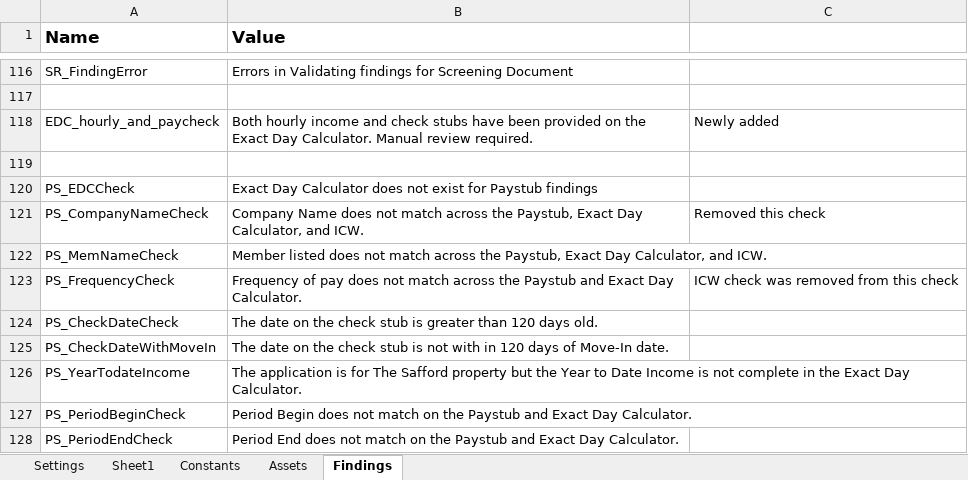
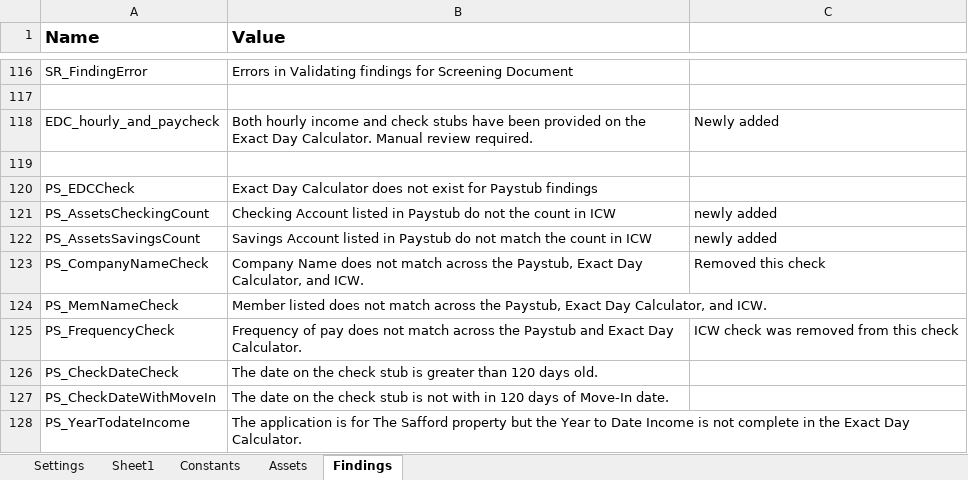
Before and after one commit to Dominiuminc/AZ-Application-Review-Process_Performer, an Excel workbook: Data/Config.xlsx, sheet Findings, drawn as a sheet; only a part is shown, gaps mark what is left out; the shorter side is filled out with more unchanged rows; values as stored, in another font and other column widths than the file's, no borders; the diff names each change by its address in the sheet, - before the commit and + after, or states it on an @@ line.

Commit message:
Changes to Paystubs

```diff
--- a/Data/Config.xlsx (sheet Findings)
+++ b/Data/Config.xlsx (sheet Findings)
+row 121: PS_AssetsCheckingCount | Checking Account listed in Paystub do not the count in ICW | newly added
+row 122: PS_AssetsSavingsCount | Savings Account listed in Paystub do not match the count in ICW | newly added
```
Also changed, not shown: 7 other files.
